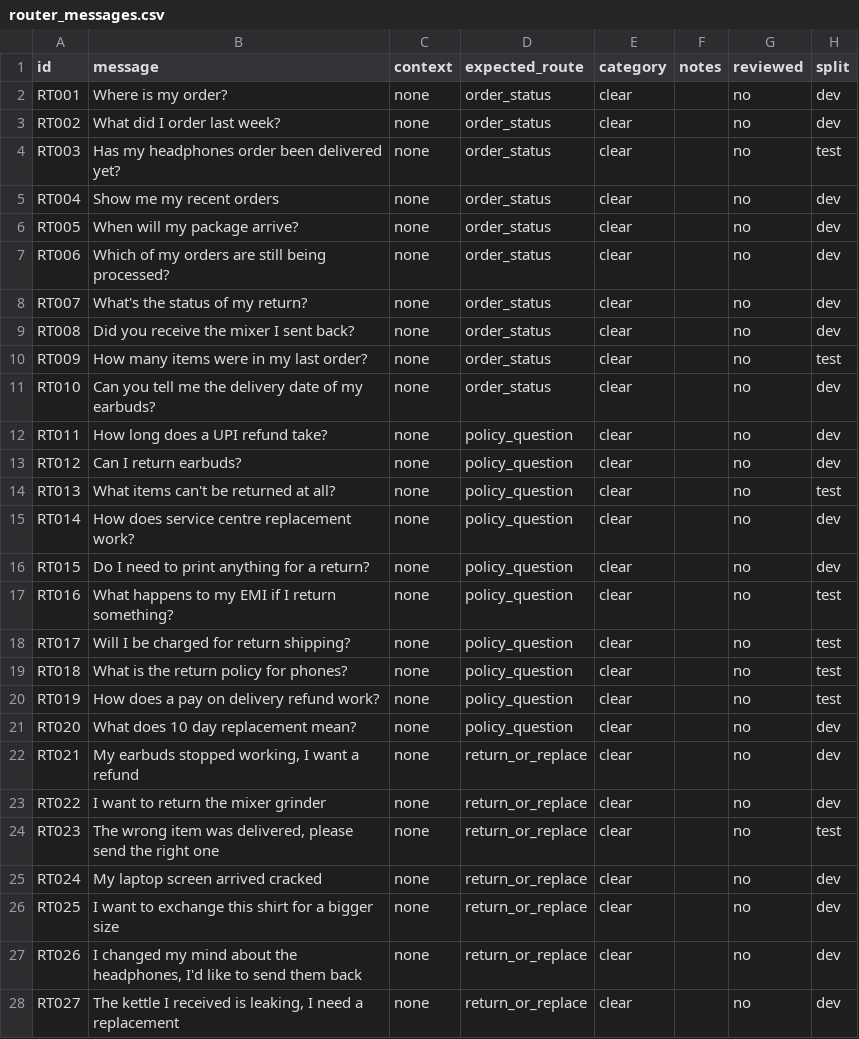
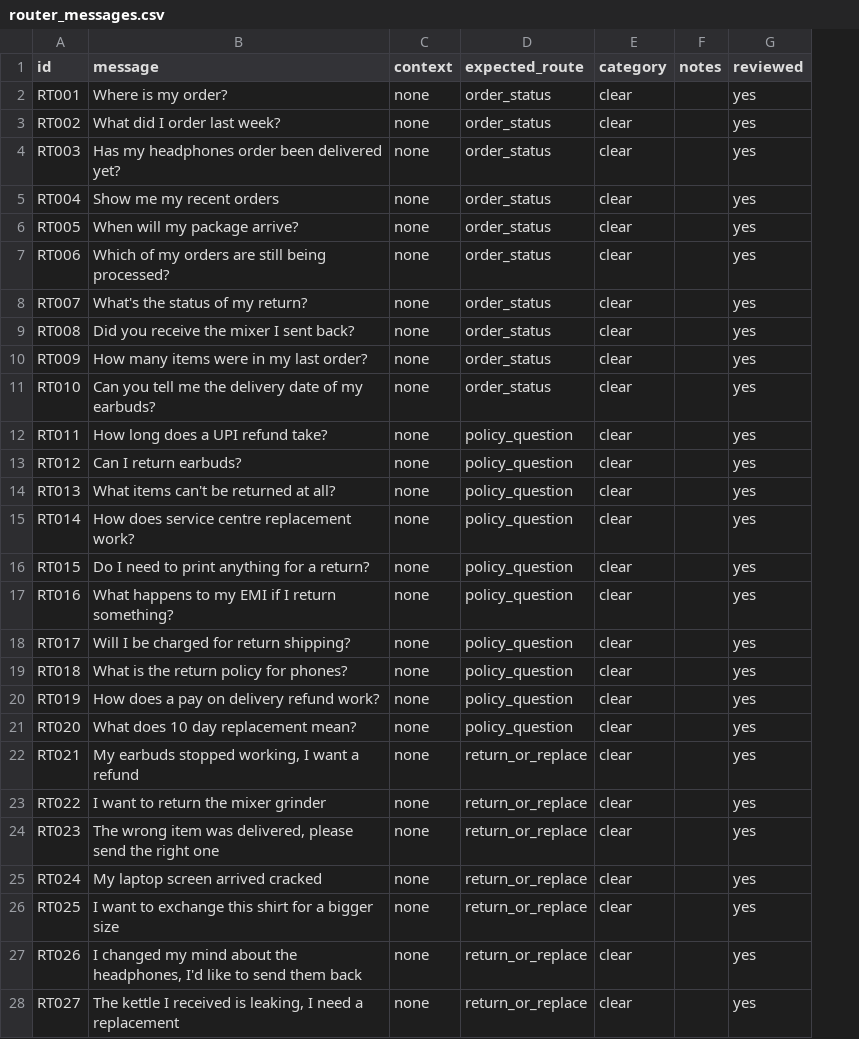
Before and after one commit to saurabh-anand-16/customer-support-agent, a CSV file: data/evals/router_messages.csv, drawn as a sheet; only a part is shown; removed rows and columns are numbered as before the commit, all else as after; the diff covers the shown part only; the diff names each change by its address in the sheet, - before the commit and + after, or states it on an @@ line.

Commit message:
Docs: reviewed eval sets and phase 10 plan

```diff
--- a/data/evals/router_messages.csv
+++ b/data/evals/router_messages.csv
-column H (split), rows 2-28: dev | dev | test | dev | dev | dev | dev | dev | test | dev | dev | dev | test | dev | dev | test | test | test | test | dev | dev | dev | test | dev | dev | dev | dev
-G2:G28 (reviewed): no
+G2:G28 (reviewed): yes
```
Also changed, not shown: 8 added rows and 48 edited cells elsewhere in this file, 4 other files.
